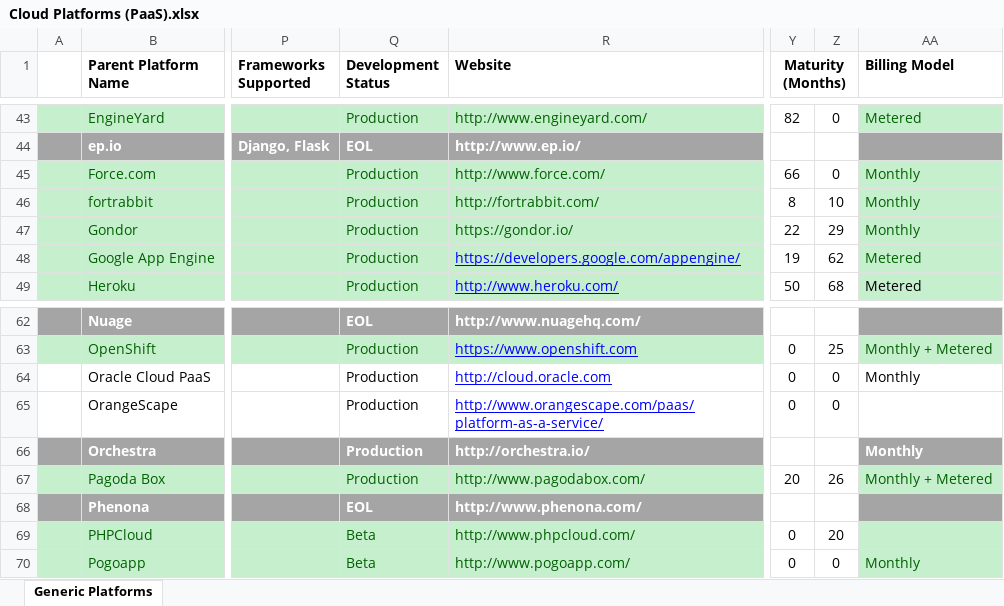
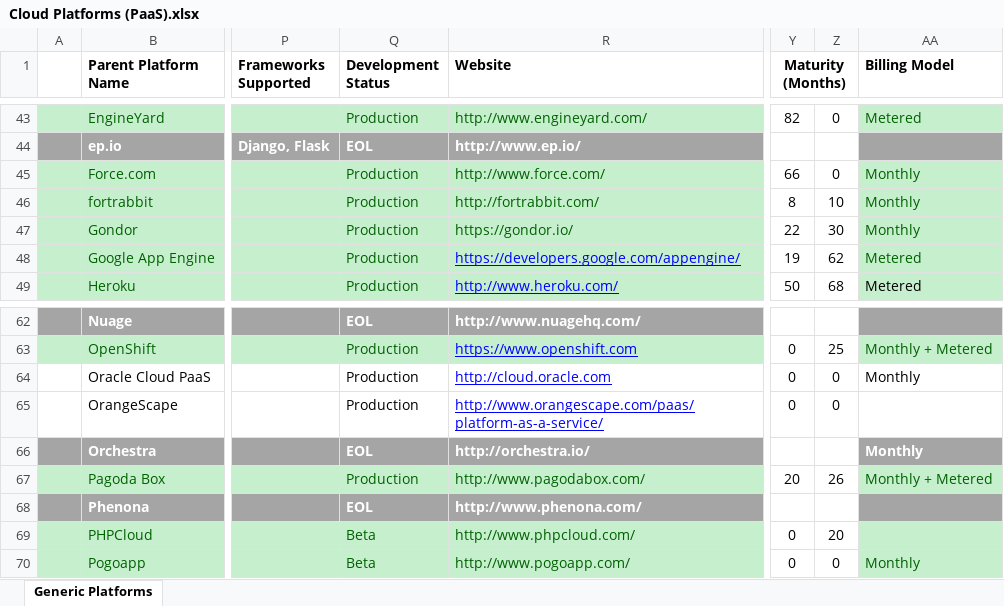
Before and after one commit to stefan-kolb/paas-profiles, an Excel workbook: Cloud Platforms (PaaS).xlsx, sheet Generic Platforms, drawn as a sheet; only a part is shown, gaps mark what is left out; values as stored, in another font and other column widths than the file's, no borders; charts and pictures not drawn; the diff names each change by its address in the sheet, - before the commit and + after, or states it on an @@ line.

```diff
--- a/Cloud Platforms (PaaS).xlsx (sheet Generic Platforms)
+++ b/Cloud Platforms (PaaS).xlsx (sheet Generic Platforms)
-Z47: 29
+Z47: 30
-Q66 (Development Status): Production
+Q66 (Development Status): EOL
```
Also changed, not shown: 6 other files.
